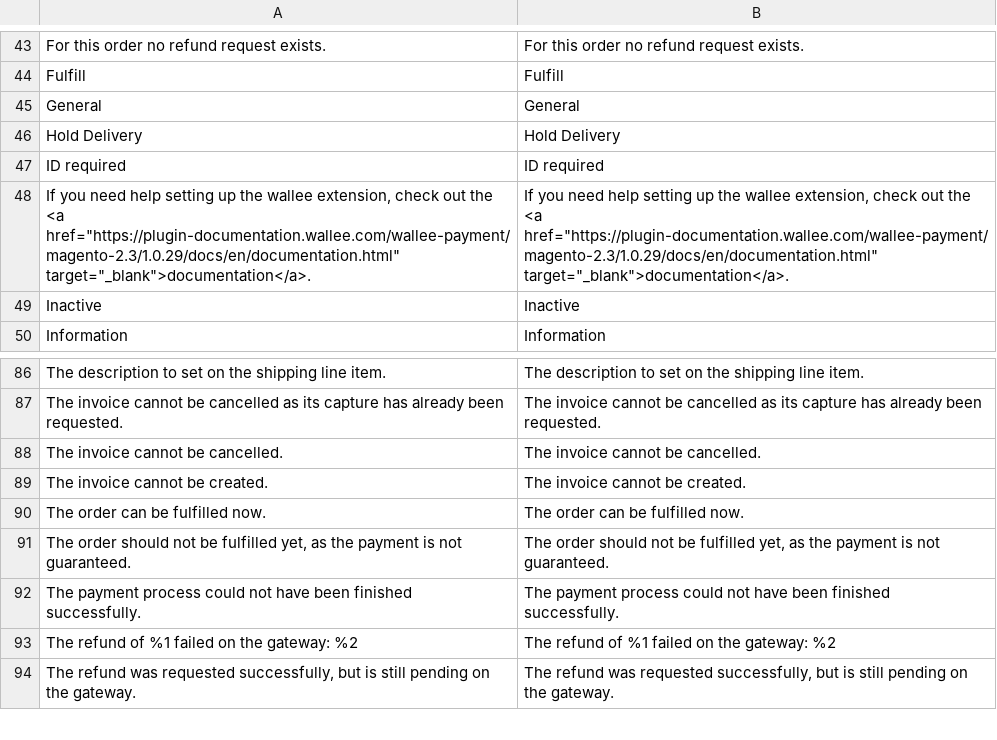
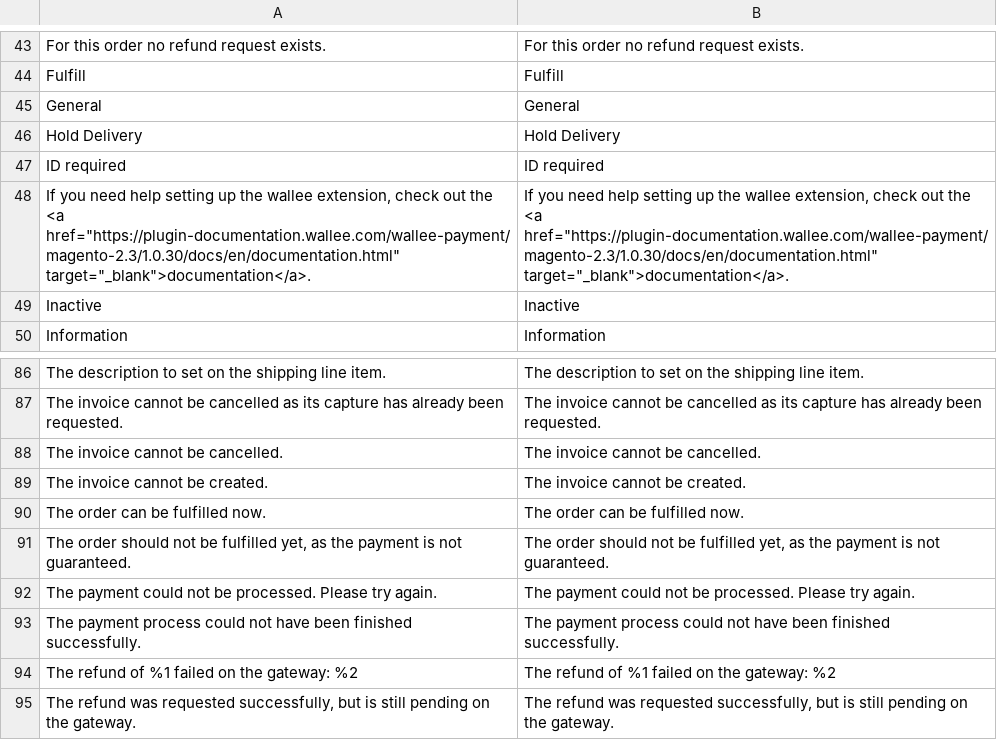
Before and after one commit to wallee-payment/magento-2, a CSV file: i18n/en_US.csv, drawn as a sheet; only a part is shown, gaps mark what is left out.

```diff
--- a/i18n/en_US.csv
+++ b/i18n/en_US.csv
@@ -47,3 +47,3 @@
 "ID required","ID required"
-"If you need help setting up the wallee extension, check out the <a href=""https://plugin-documentation.wallee.com/wallee-payment/magento-2.3/1.0.29/docs/en/documentation.html"" target=""_blank"">documentation</a>.","If you need help setting up the wallee extension, check out the <a href=""https://plugin-documentation.wallee.com/wallee-payment/magento-2.3/1.0.29/docs/en/documentation.html"" target=""_blank"">documentation</a>."
+"If you need help setting up the wallee extension, check out the <a href=""https://plugin-documentation.wallee.com/wallee-payment/magento-2.3/1.0.30/docs/en/documentation.html"" target=""_blank"">documentation</a>.","If you need help setting up the wallee extension, check out the <a href=""https://plugin-documentation.wallee.com/wallee-payment/magento-2.3/1.0.30/docs/en/documentation.html"" target=""_blank"">documentation</a>."
 "Inactive","Inactive"
@@ -91,2 +91,3 @@
 "The order should not be fulfilled yet, as the payment is not guaranteed.","The order should not be fulfilled yet, as the payment is not guaranteed."
+"The payment could not be processed. Please try again.","The payment could not be processed. Please try again."
 "The payment process could not have been finished successfully.","The payment process could not have been finished successfully."
```
Also changed, not shown: i18n/de_DE.csv, 10 other files.
